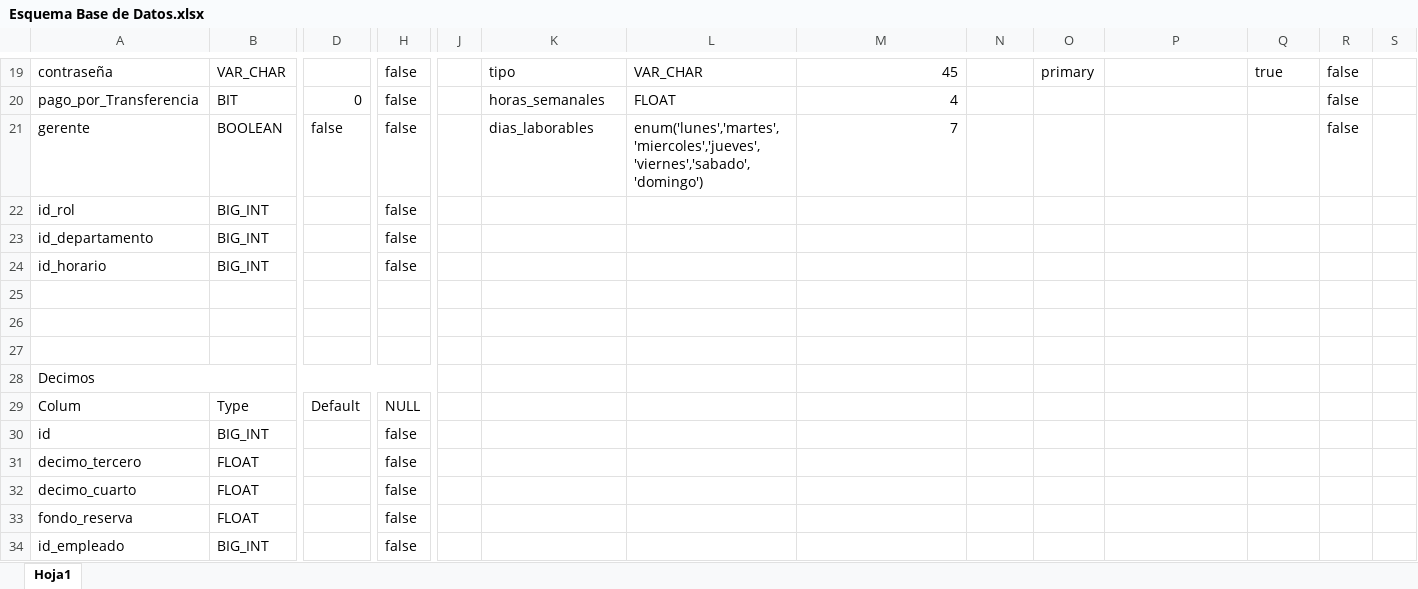
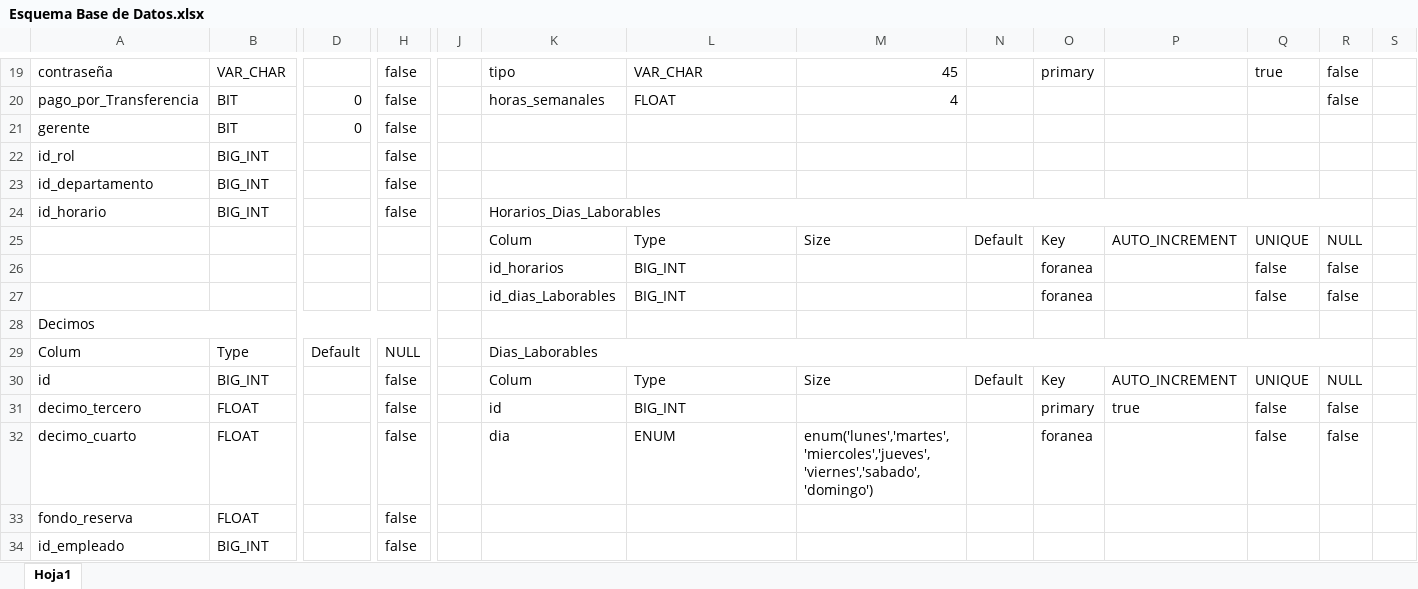
Before and after one commit to JorgeDanielOrtega/Administracion-de-Empleados.github.io, an Excel workbook: Esquema Base de Datos.xlsx, sheet Hoja1, drawn as a sheet; only a part is shown, gaps mark what is left out; values as stored, in another font and other column widths than the file's, no cell formats; removed rows and columns are numbered as before the commit, all else as after; rows hold the shown columns only; the diff names each change by its address in the sheet, - before the commit and + after, or states it on an @@ line.

Commit message:
modificacion del esquema en el enum de la horario

```diff
--- a/Esquema Base de Datos.xlsx (sheet Hoja1)
+++ b/Esquema Base de Datos.xlsx (sheet Hoja1)
-row 21: gerente | BOOLEAN | false | false |  | dias_laborables | enum('lunes','martes','miercoles','jueves','viernes','sabado','domingo') | 7 |  |  |  |  | false
+row 21: gerente | BIT | 0 | false
-K24: (empty)
+K24: Horarios_Dias_Laborables
+K24:R24 merged
-row 25: (empty)
+row 25:  |  |  |  |  | Colum | Type | Size | Default | Key | AUTO_INCREMENT | UNIQUE | NULL
-row 26: (empty)
+row 26:  |  |  |  |  | id_horarios | BIG_INT |  |  | foranea |  | false | false
-row 27: (empty)
+row 27:  |  |  |  |  | id_dias_Laborables | BIG_INT |  |  | foranea |  | false | false
-K29: (empty)
+K29: Dias_Laborables
+K29:R29 merged
-K30: (empty)
+K30: Colum
-L30: (empty)
+L30: Type
-M30: (empty)
+M30: Size
-N30: (empty)
+N30: Default
-O30: (empty)
+O30: Key
-P30: (empty)
+P30: AUTO_INCREMENT
-Q30: (empty)
+Q30: UNIQUE
-R30: (empty)
+R30: NULL
-K31: (empty)
+K31: id
-L31: (empty)
+L31: BIG_INT
-O31: (empty)
+O31: primary
-P31: (empty)
+P31: true
-Q31:Q32: (empty)
+Q31:Q32: false
-R31:R32: (empty)
+R31:R32: false
-K32: (empty)
+K32: dia
-L32: (empty)
+L32: ENUM
-M32: (empty)
+M32: enum('lunes','martes','miercoles','jueves','viernes','sabado','domingo')
-O32: (empty)
+O32: foranea
```
Also changed, not shown: cell formats.
